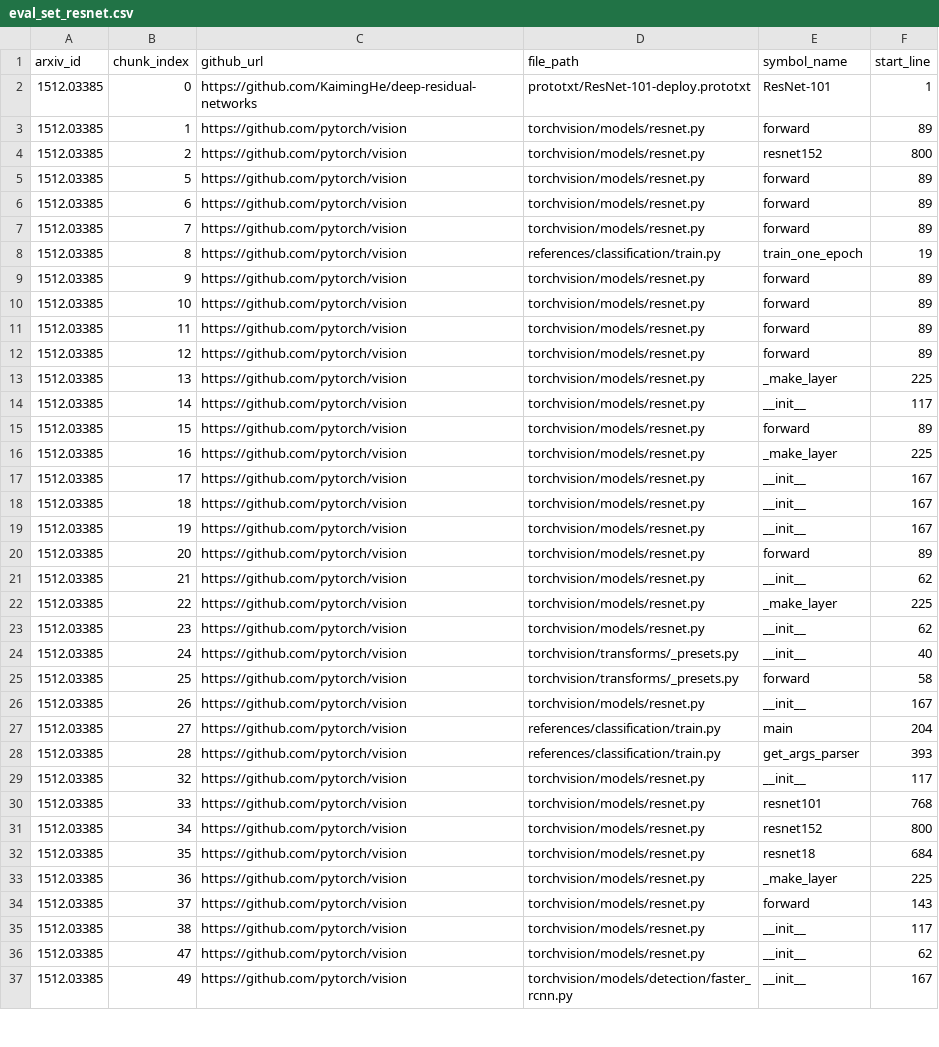
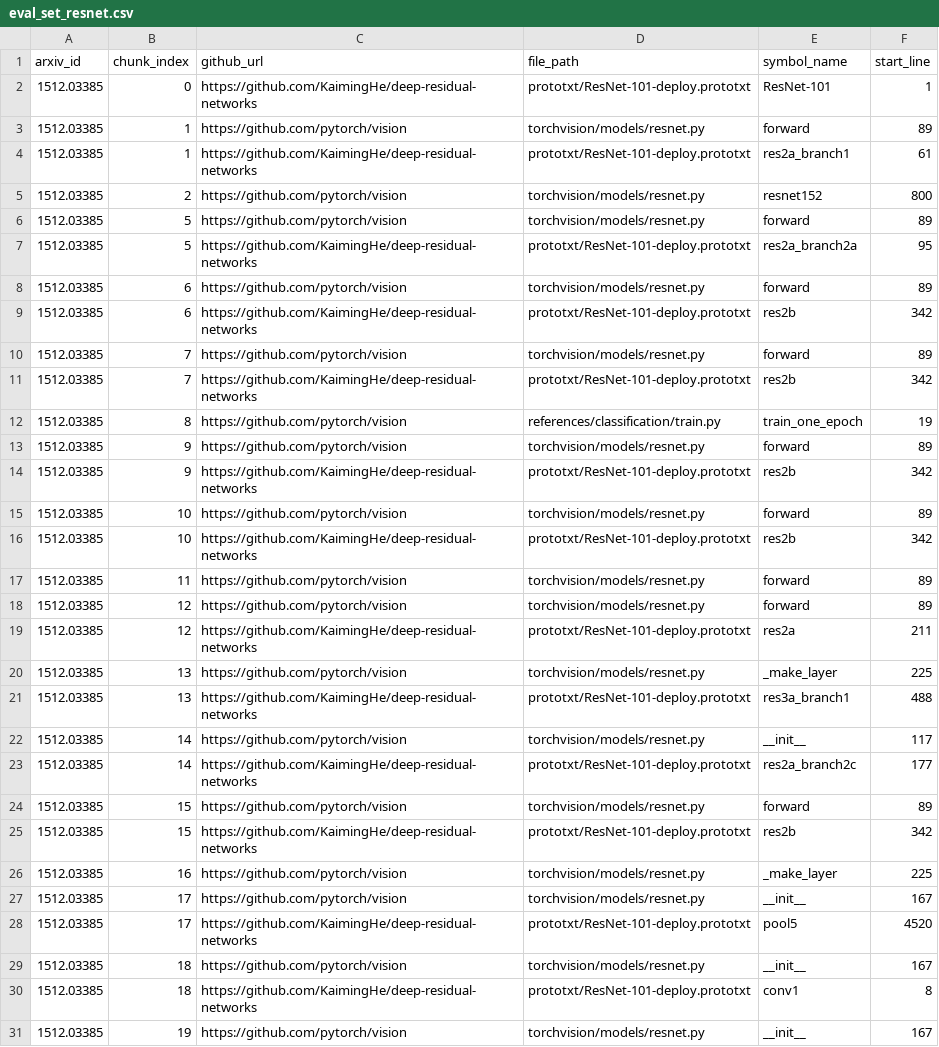
Before and after one commit to Ae-Ti/CodeAtlas, a CSV file: database/eval_set_resnet.csv, drawn as a sheet; only a part is shown; the shorter side is filled out with more unchanged rows; the diff covers the shown part only; the diff names each change by its address in the sheet, - before the commit and + after, or states it on an @@ line.

```diff
--- a/database/eval_set_resnet.csv
+++ b/database/eval_set_resnet.csv
+row 4: 1512.03385 | 1 | https://github.com/KaimingHe/deep-residual-networks | prototxt/ResNet-101-deploy.prototxt | res2a_branch1 | 61
+row 7: 1512.03385 | 5 | https://github.com/KaimingHe/deep-residual-networks | prototxt/ResNet-101-deploy.prototxt | res2a_branch2a | 95
+row 9: 1512.03385 | 6 | https://github.com/KaimingHe/deep-residual-networks | prototxt/ResNet-101-deploy.prototxt | res2b | 342
+row 11: 1512.03385 | 7 | https://github.com/KaimingHe/deep-residual-networks | prototxt/ResNet-101-deploy.prototxt | res2b | 342
+row 14: 1512.03385 | 9 | https://github.com/KaimingHe/deep-residual-networks | prototxt/ResNet-101-deploy.prototxt | res2b | 342
+row 16: 1512.03385 | 10 | https://github.com/KaimingHe/deep-residual-networks | prototxt/ResNet-101-deploy.prototxt | res2b | 342
+row 19: 1512.03385 | 12 | https://github.com/KaimingHe/deep-residual-networks | prototxt/ResNet-101-deploy.prototxt | res2a | 211
+row 21: 1512.03385 | 13 | https://github.com/KaimingHe/deep-residual-networks | prototxt/ResNet-101-deploy.prototxt | res3a_branch1 | 488
+row 23: 1512.03385 | 14 | https://github.com/KaimingHe/deep-residual-networks | prototxt/ResNet-101-deploy.prototxt | res2a_branch2c | 177
+row 25: 1512.03385 | 15 | https://github.com/KaimingHe/deep-residual-networks | prototxt/ResNet-101-deploy.prototxt | res2b | 342
+row 28: 1512.03385 | 17 | https://github.com/KaimingHe/deep-residual-networks | prototxt/ResNet-101-deploy.prototxt | pool5 | 4520
+row 30: 1512.03385 | 18 | https://github.com/KaimingHe/deep-residual-networks | prototxt/ResNet-101-deploy.prototxt | conv1 | 8
```
Also changed, not shown: 7 added rows elsewhere in this file, database/eval_set_attention.csv, database/eval_set_yolo.csv, 3 other files.
